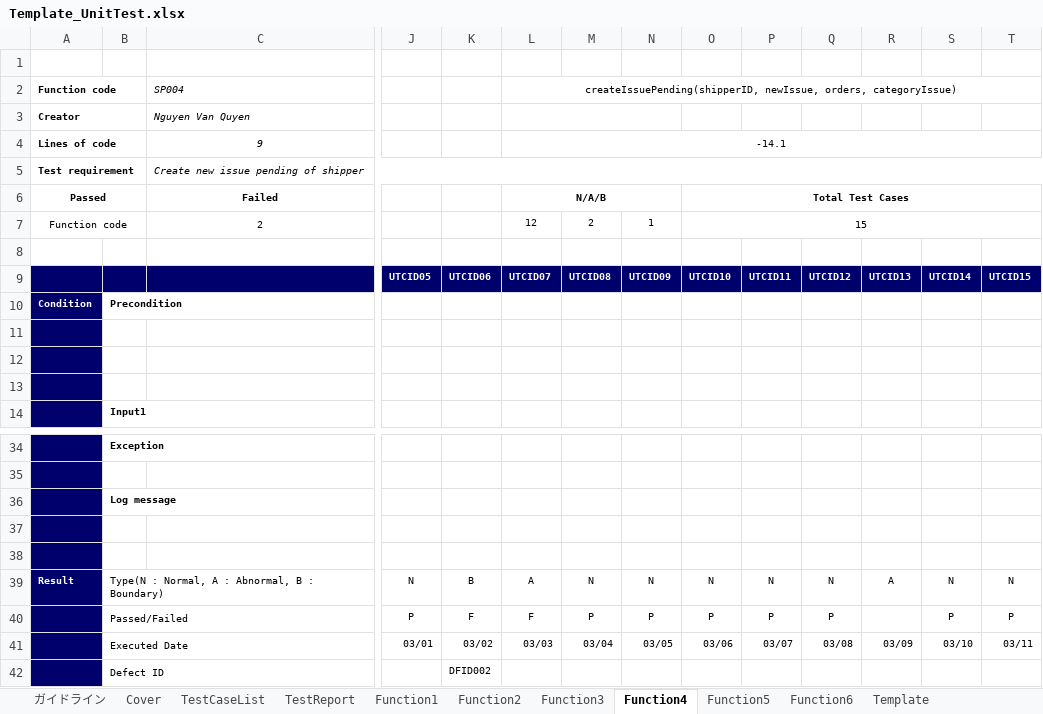
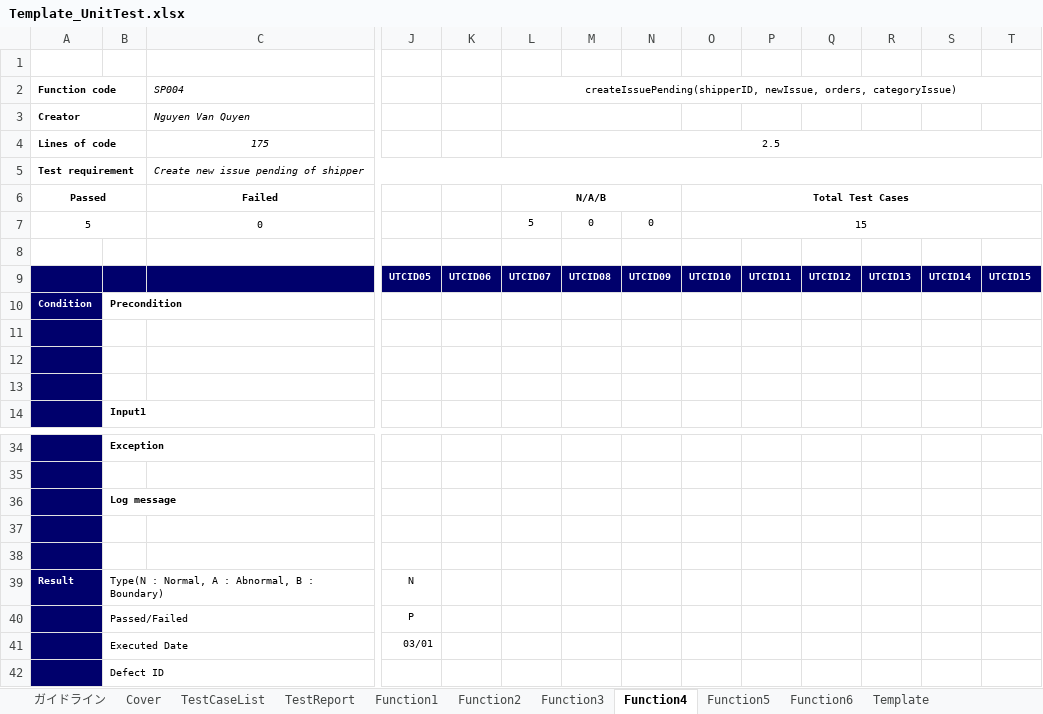
Before and after one commit to HoangLVQ1204/Capstone_Project_3S, an Excel workbook: Develop/Users/QuyenNV/UnitTest/Template_UnitTest.xlsx, sheet Function4, drawn as a sheet; only a part is shown, gaps mark what is left out; values as stored, in another font and other column widths than the file's, no borders; removed rows and columns are numbered as before the commit, all else as after; rows hold the shown columns only; the diff covers the shown part only; the diff names each change by its address in the sheet, - before the commit and + after, or states it on an @@ line.

```diff
--- a/Develop/Users/QuyenNV/UnitTest/Template_UnitTest.xlsx (sheet Function4)
+++ b/Develop/Users/QuyenNV/UnitTest/Template_UnitTest.xlsx (sheet Function4)
-C4: 9
+C4: 175
-L4: -14.1
+L4: 2.5
-row 7: Function code |  | 2 |  |  | 12 | 2 | 1 | 15
+row 7: 5 |  | 0 |  |  | 5 | 0 | 0 | 15
-K39: B
+K39: (empty)
-L39: A
+L39: (empty)
-M39: N
+M39: (empty)
-N39: N
+N39: (empty)
-O39: N
+O39: (empty)
-P39: N
+P39: (empty)
-Q39: N
+Q39: (empty)
-R39: A
+R39: (empty)
-S39: N
+S39: (empty)
-T39: N
+T39: (empty)
-row 40:  | Passed/Failed |  | P | F | F | P | P | P | P | P |  | P | P
-row 41:  | Executed Date |  | 03/01 | 03/02 | 03/03 | 03/04 | 03/05 | 03/06 | 03/07 | 03/08 | 03/09 | 03/10 | 03/11
-row 42:  | Defect ID |  |  | DFID002
+row 40:  | Passed/Failed |  | P
+row 41:  | Executed Date |  | 03/01
+row 42:  | Defect ID
```
Also changed, not shown: 9 added rows, 9 removed rows, 3 edited cells and cell formats elsewhere in this sheet, sheet Function6, sheet Function5, sheet Function3, sheet Function1, sheet Function2, sheet TestCaseList, formulas that keep their value, charts or pictures, 2 other files.
